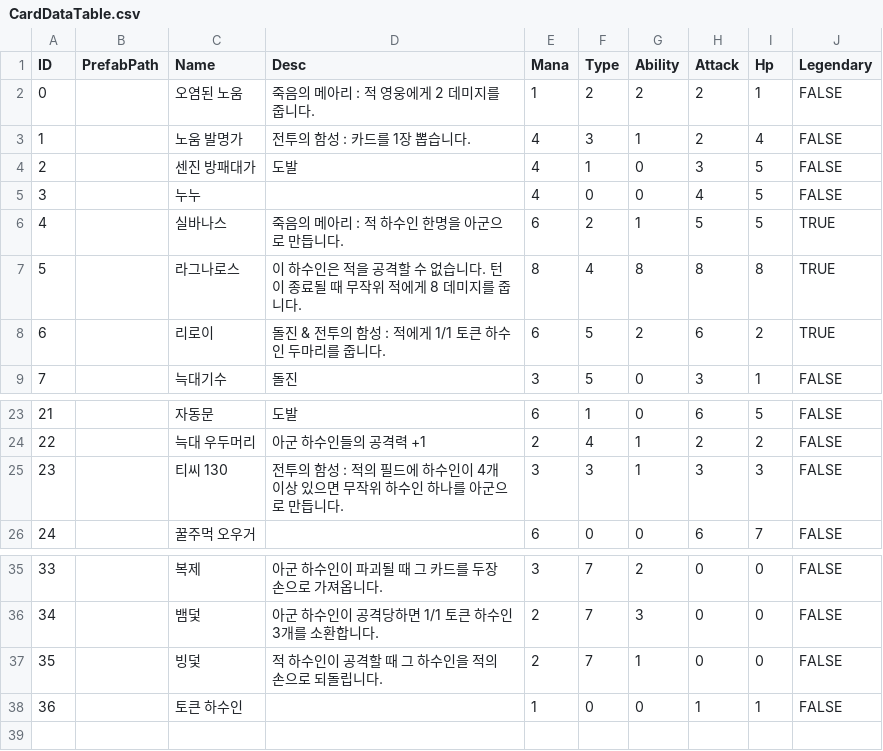
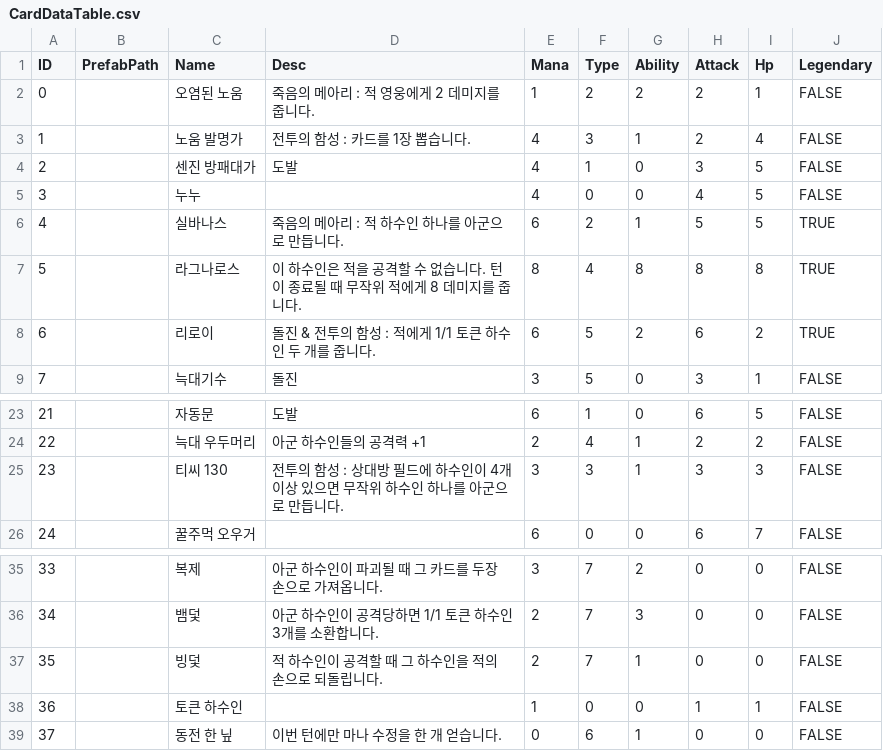
Before and after one commit to kiske31/TCG_Pratice, a CSV file: Assets/Resources/CardData/CardDataTable.csv, drawn as a sheet; only a part is shown, gaps mark what is left out.

```diff
--- a/Assets/Resources/CardData/CardDataTable.csv
+++ b/Assets/Resources/CardData/CardDataTable.csv
@@ -5,5 +5,5 @@
 3,,누누,,4,0,0,4,5,FALSE
-4,,실바나스,죽음의 메아리 : 적 하수인 한명을 아군으로 만듭니다.,6,2,1,5,5,TRUE
+4,,실바나스,죽음의 메아리 : 적 하수인 하나를 아군으로 만듭니다.,6,2,1,5,5,TRUE
 5,,라그나로스,이 하수인은 적을 공격할 수 없습니다. 턴이 종료될 때 무작위 적에게 8 데미지를 줍니다.,8,4,8,8,8,TRUE
-6,,리로이,돌진 & 전투의 함성 : 적에게 1/1 토큰 하수인 두마리를 줍니다.,6,5,2,6,2,TRUE
+6,,리로이,돌진 & 전투의 함성 : 적에게 1/1 토큰 하수인 두 개를 줍니다.,6,5,2,6,2,TRUE
 7,,늑대기수,돌진,3,5,0,3,1,FALSE
@@ -24,3 +24,3 @@
 22,,늑대 우두머리,아군 하수인들의 공격력 +1,2,4,1,2,2,FALSE
-23,,티씨 130,전투의 함성 : 적의 필드에 하수인이 4개 이상 있으면 무작위 하수인 하나를 아군으로 만듭니다. ,3,3,1,3,3,FALSE
+23,,티씨 130,전투의 함성 : 상대방 필드에 하수인이 4개 이상 있으면 무작위 하수인 하나를 아군으로 만듭니다. ,3,3,1,3,3,FALSE
 24,,꿀주먹 오우거,,6,0,0,6,7,FALSE
@@ -38 +38,2 @@
 36,,토큰 하수인,,1,0,0,1,1,FALSE
+37,,동전 한 닢,이번 턴에만 마나 수정을 한 개 얻습니다.,0,6,1,0,0,FALSE
```
Also changed, not shown: 27 other files.
